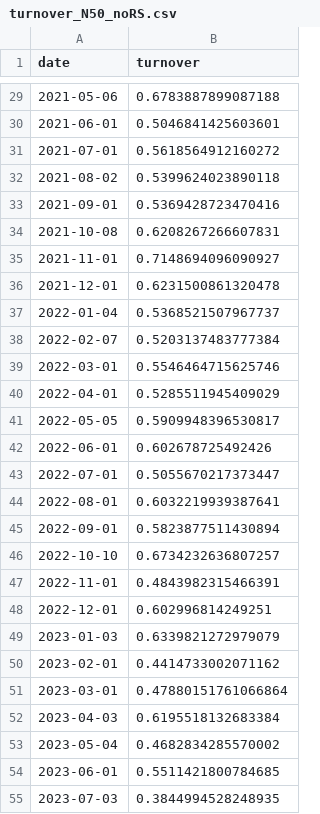
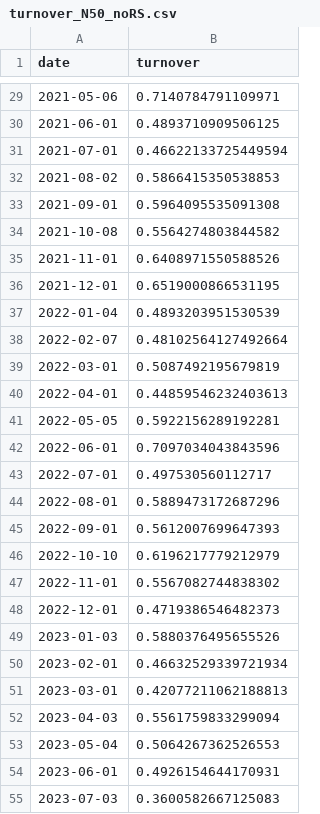
Before and after one commit to Jiongdehuhuan-a/a-share-monthly-picker, a CSV file: output/turnover_N50_noRS.csv, drawn as a sheet; only a part is shown, gaps mark what is left out; the diff covers the shown part only.

```diff
--- a/output/turnover_N50_noRS.csv
+++ b/output/turnover_N50_noRS.csv
@@ -29,27 +29,27 @@ date,turnover
-2021-05-06,0.6783887899087188
-2021-06-01,0.5046841425603601
-2021-07-01,0.5618564912160272
-2021-08-02,0.5399624023890118
-2021-09-01,0.5369428723470416
-2021-10-08,0.6208267266607831
-2021-11-01,0.7148694096090927
-2021-12-01,0.6231500861320478
-2022-01-04,0.5368521507967737
-2022-02-07,0.5203137483777384
-2022-03-01,0.5546464715625746
-2022-04-01,0.5285511945409029
-2022-05-05,0.5909948396530817
-2022-06-01,0.602678725492426
-2022-07-01,0.5055670217373447
-2022-08-01,0.6032219939387641
-2022-09-01,0.5823877511430894
-2022-10-10,0.6734232636807257
-2022-11-01,0.4843982315466391
-2022-12-01,0.602996814249251
-2023-01-03,0.6339821272979079
-2023-02-01,0.4414733002071162
-2023-03-01,0.47880151761066864
-2023-04-03,0.6195518132683384
-2023-05-04,0.4682834285570002
-2023-06-01,0.5511421800784685
-2023-07-03,0.3844994528248935
+2021-05-06,0.7140784791109971
+2021-06-01,0.4893710909506125
+2021-07-01,0.46622133725449594
+2021-08-02,0.5866415350538853
+2021-09-01,0.5964095535091308
+2021-10-08,0.5564274803844582
+2021-11-01,0.6408971550588526
+2021-12-01,0.6519000866531195
+2022-01-04,0.4893203951530539
+2022-02-07,0.48102564127492664
+2022-03-01,0.5087492195679819
+2022-04-01,0.44859546232403613
+2022-05-05,0.5922156289192281
+2022-06-01,0.7097034043843596
+2022-07-01,0.497530560112717
+2022-08-01,0.5889473172687296
+2022-09-01,0.5612007699647393
+2022-10-10,0.6196217779212979
+2022-11-01,0.5567082744838302
+2022-12-01,0.4719386546482373
+2023-01-03,0.5880376495655526
+2023-02-01,0.46632529339721934
+2023-03-01,0.42077211062188813
+2023-04-03,0.5561759833299094
+2023-05-04,0.5064267362526553
+2023-06-01,0.4926154644170931
+2023-07-03,0.3600582667125083
```
Also changed, not shown: 67 edited cells elsewhere in this file, output/ic_N50_noRS.csv, output/nav_N50_noRS.csv, 13 other files.
